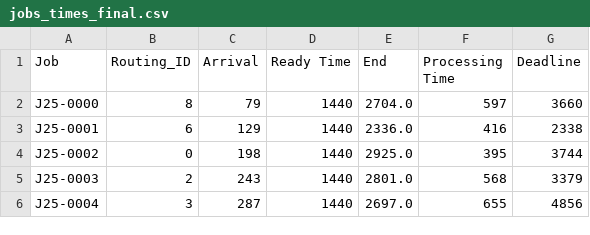
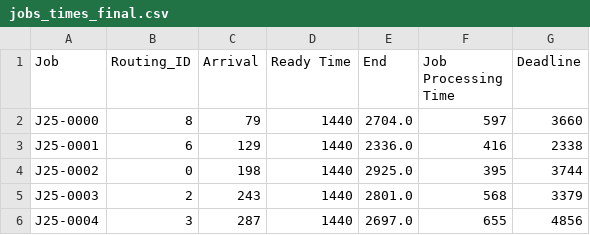
Before and after one commit to konrad-adamski/HTWD_Minimalinvasives_Job-Shop_Scheduling, a CSV file: data/basic/jobs_times_final.csv, drawn as a sheet; only a part is shown.

```diff
--- a/data/basic/jobs_times_final.csv
+++ b/data/basic/jobs_times_final.csv
@@ -1,2 +1,2 @@
-Job,Routing_ID,Arrival,Ready Time,End,Processing Time,Deadline
+Job,Routing_ID,Arrival,Ready Time,End,Job Processing Time,Deadline
 J25-0000,8,79,1440,2704.0,597,3660
```
Also changed, not shown: 3 other files.
